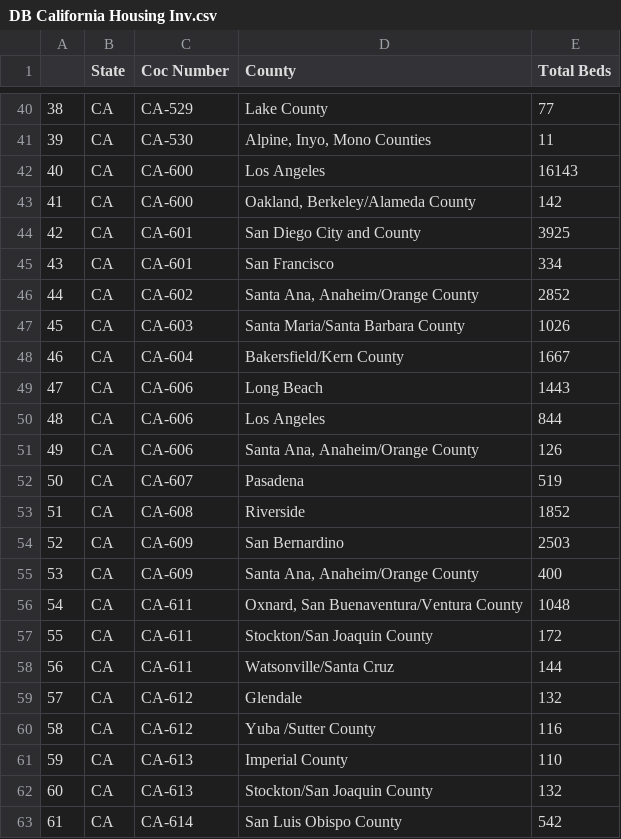
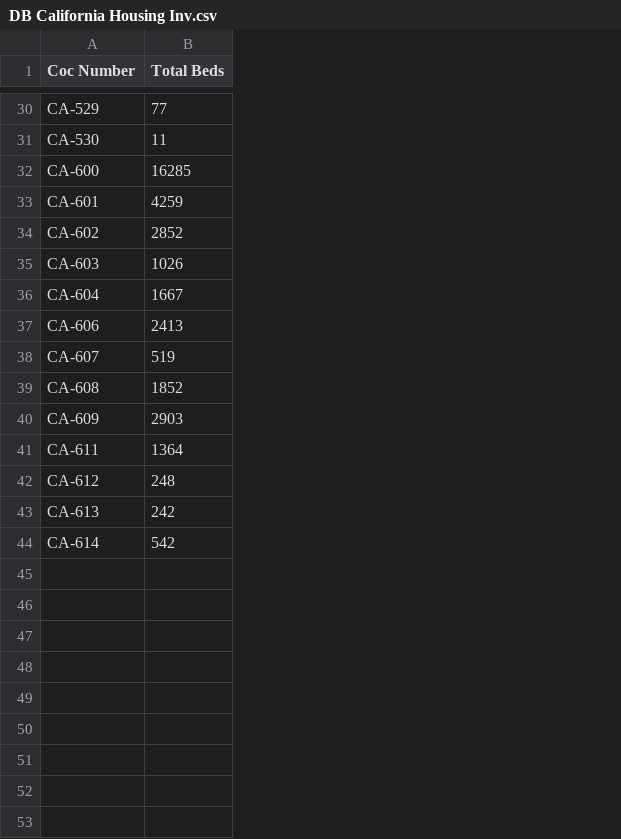
Before and after one commit to benitezal06/ETL-Project, a CSV file: Data/DB California Housing Inv.csv, drawn as a sheet; only a part is shown, gaps mark what is left out; removed rows and columns are numbered as before the commit, all else as after; the diff covers the shown part only; the diff names each change by its address in the sheet, - before the commit and + after, or states it on an @@ line.

```diff
--- a/Data/DB California Housing Inv.csv
+++ b/Data/DB California Housing Inv.csv
-column A, rows 40-42: 38 | 39 | 40; row 44: 42; rows 46-49: 44 | 45 | 46 | 47; rows 52-54: 50 | 51 | 52; row 56: 54; row 59: 57; row 61: 59; row 63: 61
-column B (State), rows 40-42: all CA; row 44: CA; rows 46-49: all CA; rows 52-54: all CA; row 56: CA; row 59: CA; row 61: CA; row 63: CA
-column D (County), rows 40-42: Lake County | Alpine, Inyo, Mono Counties | Los Angeles; row 44: San Diego City and County; rows 46-49: Santa Ana, Anaheim/Orange County | Santa Maria/Santa Barbara County | Bakersfield/Kern County | Long Beach; rows 52-54: Pasadena | Riverside | San Bernardino; row 56: Oxnard, San Buenaventura/Ventura County; row 59: Glendale; row 61: Imperial County; row 63: San Luis Obispo County
-B32 (Total Beds): 16143
+B32 (Total Beds): 16285
-row 43: 41 | CA | CA-600 | Oakland, Berkeley/Alameda County | 142
-B33 (Total Beds): 3925
+B33 (Total Beds): 4259
-row 45: 43 | CA | CA-601 | San Francisco | 334
-B37 (Total Beds): 1443
+B37 (Total Beds): 2413
-row 50: 48 | CA | CA-606 | Los Angeles | 844
-row 51: 49 | CA | CA-606 | Santa Ana, Anaheim/Orange County | 126
-B40 (Total Beds): 2503
+B40 (Total Beds): 2903
-row 55: 53 | CA | CA-609 | Santa Ana, Anaheim/Orange County | 400
-B41 (Total Beds): 1048
+B41 (Total Beds): 1364
-row 57: 55 | CA | CA-611 | Stockton/San Joaquin County | 172
-row 58: 56 | CA | CA-611 | Watsonville/Santa Cruz | 144
-B42 (Total Beds): 132
+B42 (Total Beds): 248
-row 60: 58 | CA | CA-612 | Yuba /Sutter County | 116
-B43 (Total Beds): 110
+B43 (Total Beds): 242
-row 62: 60 | CA | CA-613 | Stockton/San Joaquin County | 132
```
Also changed, not shown: 10 removed rows and 8 edited cells elsewhere in this file, 3 other files.
